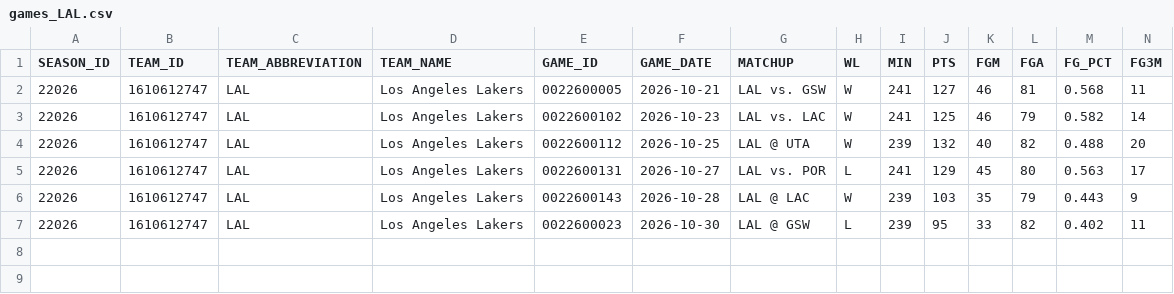
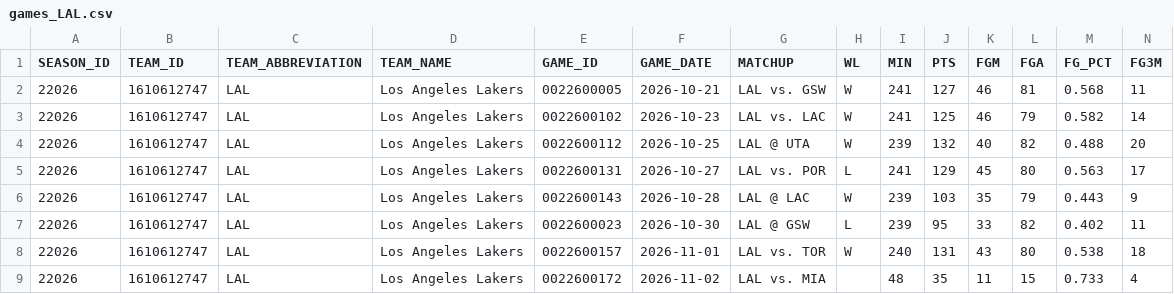
Before and after one commit to Stots714/lakers-tracker, a CSV file: data/nba/games_LAL.csv, drawn as a sheet; only a part is shown; rows hold the shown columns only; the diff names each change by its address in the sheet, - before the commit and + after, or states it on an @@ line.

```diff
--- a/data/nba/games_LAL.csv
+++ b/data/nba/games_LAL.csv
+row 8: 22026 | 1610612747 | LAL | Los Angeles Lakers | 0022600157 | 2026-11-01 | LAL vs. TOR | W | 240 | 131 | 43 | 80 | 0.538 | 18
+row 9: 22026 | 1610612747 | LAL | Los Angeles Lakers | 0022600172 | 2026-11-02 | LAL vs. MIA |  | 48 | 35 | 11 | 15 | 0.733 | 4
```
Also changed, not shown: data/nba/hustle_LAL.csv, data/nba/league_quarters.csv, 36 other files.
